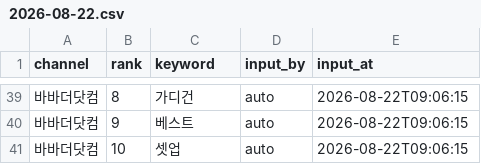
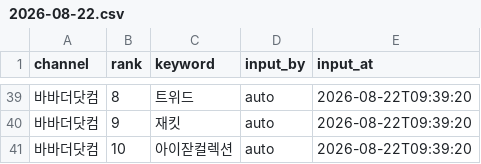
Before and after one commit to performanceteam12-sketch/babathe-trend-dashboard, a CSV file: data/app_search/2026-08-22.csv, drawn as a sheet; only a part is shown, gaps mark what is left out; the diff covers the shown part only; the diff names each change by its address in the sheet, - before the commit and + after, or states it on an @@ line.

```diff
--- a/data/app_search/2026-08-22.csv
+++ b/data/app_search/2026-08-22.csv
-C39 (keyword): 가디건
+C39 (keyword): 트위드
-E39:E41 (input_at): 2026-08-22T09:06:15
+E39:E41 (input_at): 2026-08-22T09:39:20
-C40 (keyword): 베스트
+C40 (keyword): 재킷
-C41 (keyword): 셋업
+C41 (keyword): 아이잗컬렉션
```
Also changed, not shown: 40 edited cells elsewhere in this file.
